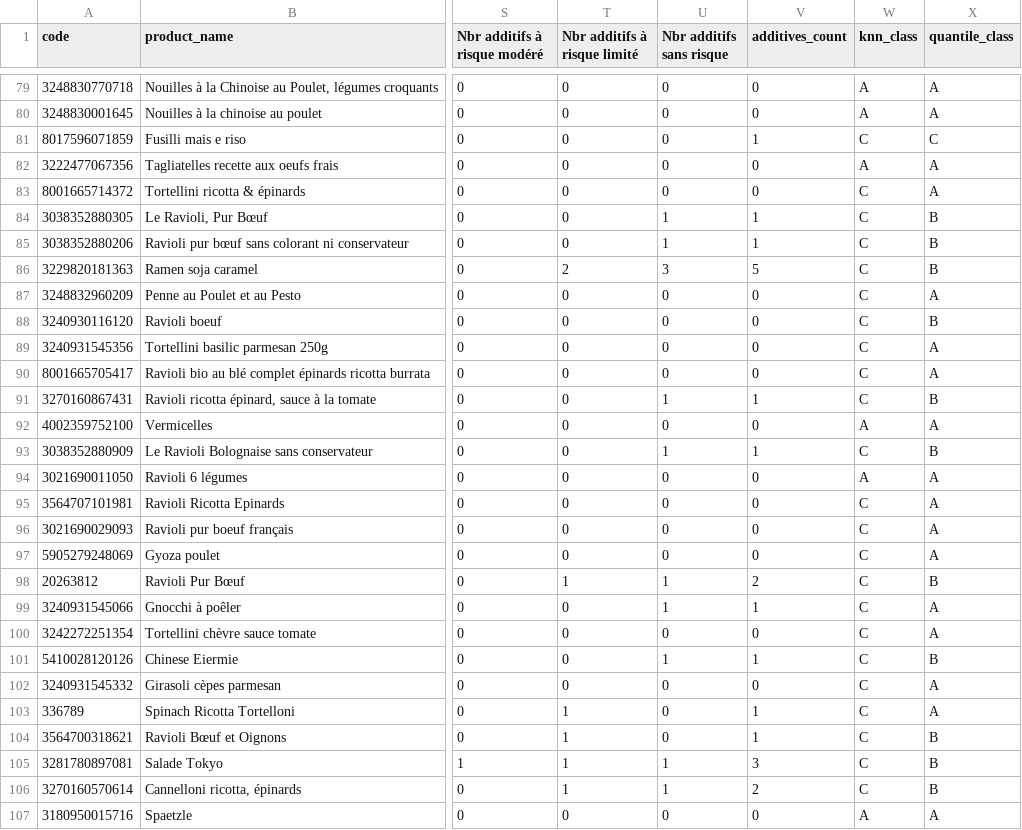
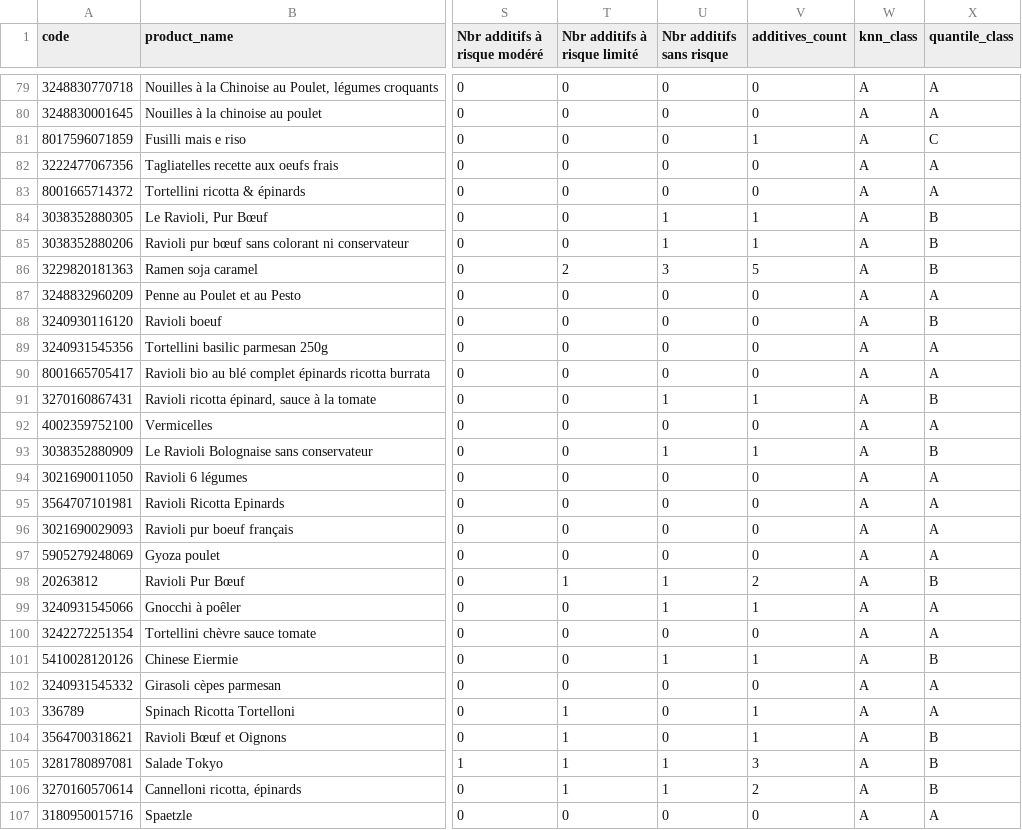
Before and after one commit to abdoumin/Projet-TDD, a CSV file: ELECTRE_TRI/output_with_classes_lambda_optimistic_0.5.csv, drawn as a sheet; only a part is shown, gaps mark what is left out; the diff covers the shown part only; the diff names each change by its address in the sheet, - before the commit and + after, or states it on an @@ line.

```diff
--- a/ELECTRE_TRI/output_with_classes_lambda_optimistic_0.5.csv
+++ b/ELECTRE_TRI/output_with_classes_lambda_optimistic_0.5.csv
-W81 (knn_class): C
+W81 (knn_class): A
-W83:W91 (knn_class): C
+W83:W91 (knn_class): A
-W93 (knn_class): C
+W93 (knn_class): A
-W95:W106 (knn_class): C
+W95:W106 (knn_class): A
```
Also changed, not shown: 146 edited cells elsewhere in this file, ELECTRE_TRI/output_with_classes_lambda_optimistic_0.6.csv, ELECTRE_TRI/output_with_classes_lambda_optimistic_0.7.csv, 18 other files.
